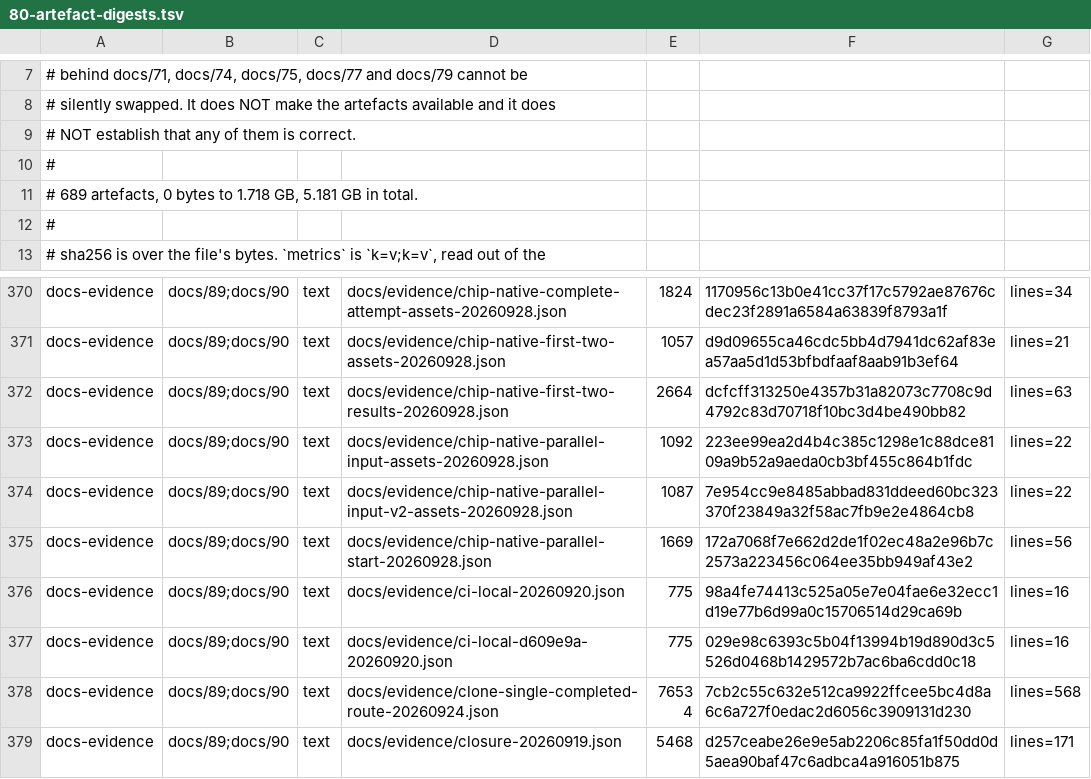
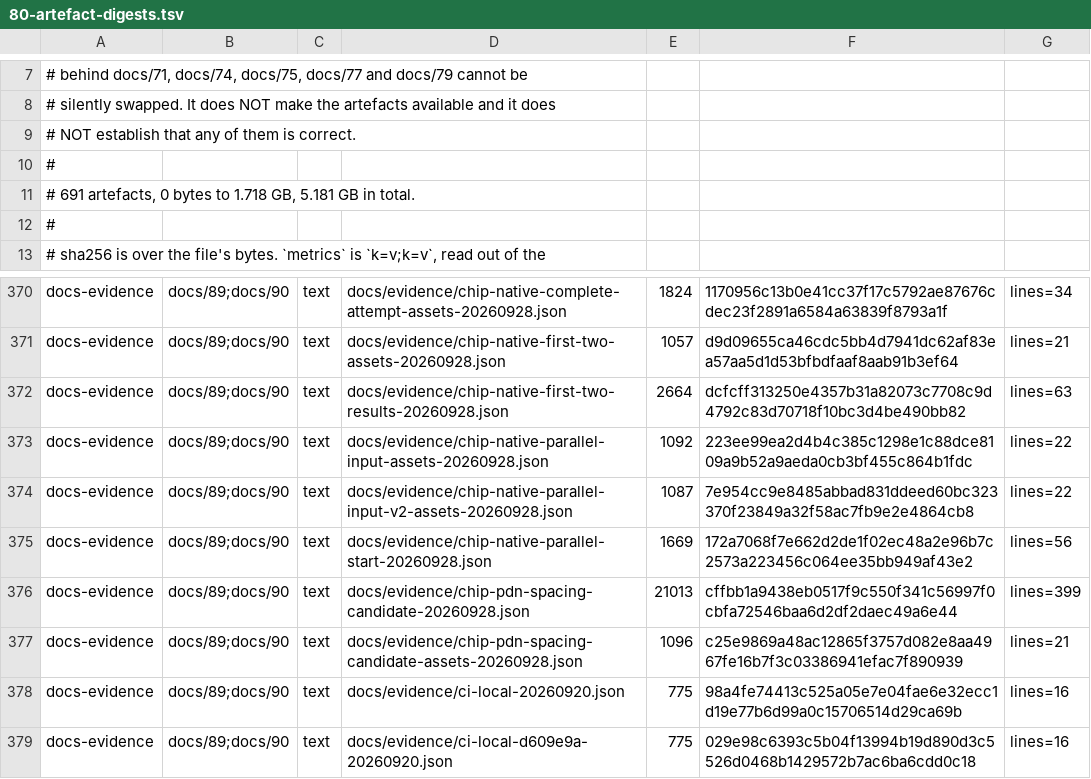
Before and after one commit to Melihakbulut221/nssoc, a TSV file: docs/80-artefact-digests.tsv, drawn as a sheet; only a part is shown, gaps mark what is left out; the shorter side is filled out with more unchanged rows.

Commit message:
Verify isolated five-micron PDN ring spacing candidate

```diff
--- a/docs/80-artefact-digests.tsv
+++ b/docs/80-artefact-digests.tsv
@@ -10,3 +10,3 @@
 #
-# 689 artefacts, 0 bytes to 1.718 GB, 5.181 GB in total.
+# 691 artefacts, 0 bytes to 1.718 GB, 5.181 GB in total.
 #
@@ -375,2 +375,4 @@ docs-evidence	docs/89;docs/90	text	docs/evidence/chip-native-parallel-input-v2-a
 docs-evidence	docs/89;docs/90	text	docs/evidence/chip-native-parallel-start-20260928.json	1669	172a7068f7e662d2de1f02ec48a2e96b7c2573a223456c064ee35bb949af43e2	lines=56
+docs-evidence	docs/89;docs/90	text	docs/evidence/chip-pdn-spacing-candidate-20260928.json	21013	cffbb1a9438eb0517f9c550f341c56997f0cbfa72546baa6d2df2daec49a6e44	lines=399
+docs-evidence	docs/89;docs/90	text	docs/evidence/chip-pdn-spacing-candidate-assets-20260928.json	1096	c25e9869a48ac12865f3757d082e8aa4967fe16b7f3c03386941efac7f890939	lines=21
 docs-evidence	docs/89;docs/90	text	docs/evidence/ci-local-20260920.json	775	98a4fe74413c525a05e7e04fae6e32ecc1d19e77b6d99a0c15706514d29ca69b	lines=16
```
Also changed, not shown: 4 other files.
